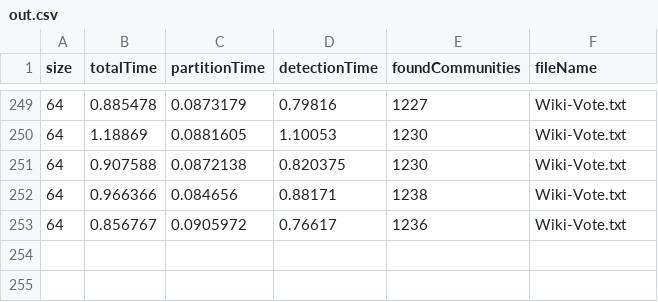
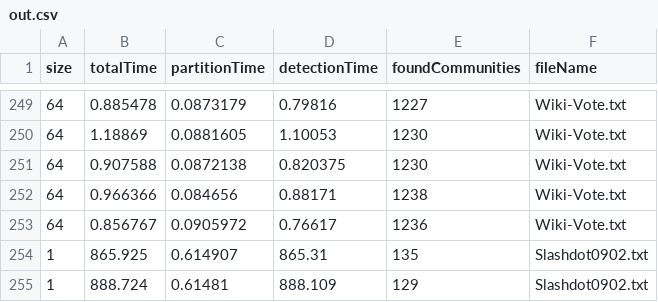
Before and after one commit to ValeMX/rabbit-order, a CSV file: data/out.csv, drawn as a sheet; only a part is shown, gaps mark what is left out; the diff names each change by its address in the sheet, - before the commit and + after, or states it on an @@ line.

```diff
--- a/data/out.csv
+++ b/data/out.csv
+row 254: 1 | 865.925 | 0.614907 | 865.31 | 135 | Slashdot0902.txt
+row 255: 1 | 888.724 | 0.61481 | 888.109 | 129 | Slashdot0902.txt
```
Also changed, not shown: 3 other files.
